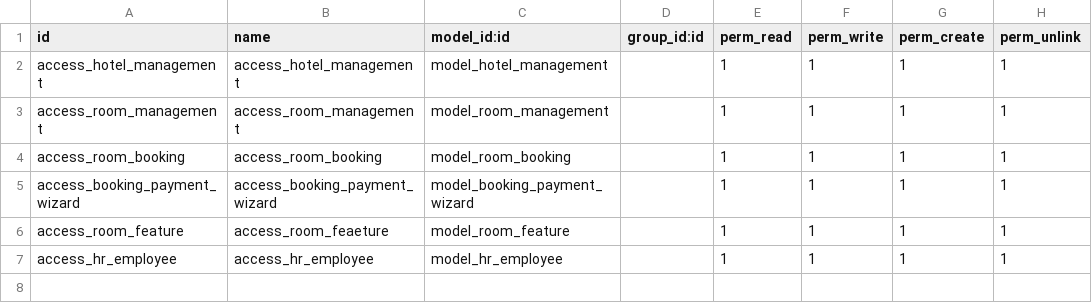
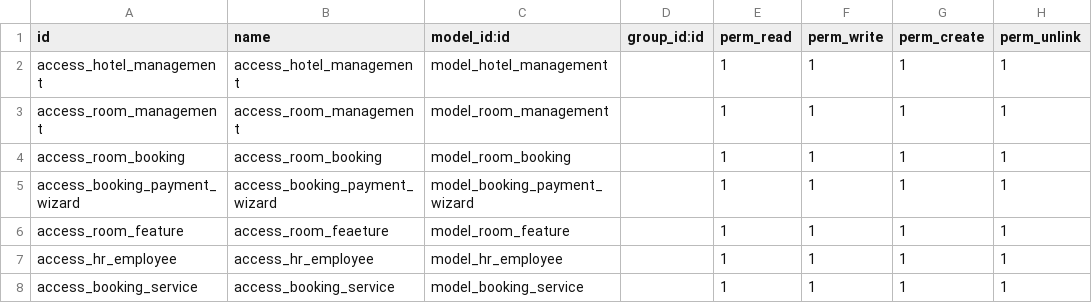
Before and after one commit to hieunoobpro/odoo_hotel_management, a CSV file: hotel/security/ir.model.access.csv, drawn as a sheet; the diff names each change by its address in the sheet, - before the commit and + after, or states it on an @@ line.

```diff
--- a/hotel/security/ir.model.access.csv
+++ b/hotel/security/ir.model.access.csv
+row 8: access_booking_service | access_booking_service | model_booking_service |  | 1 | 1 | 1 | 1
```
Also changed, not shown: 8 other files.
